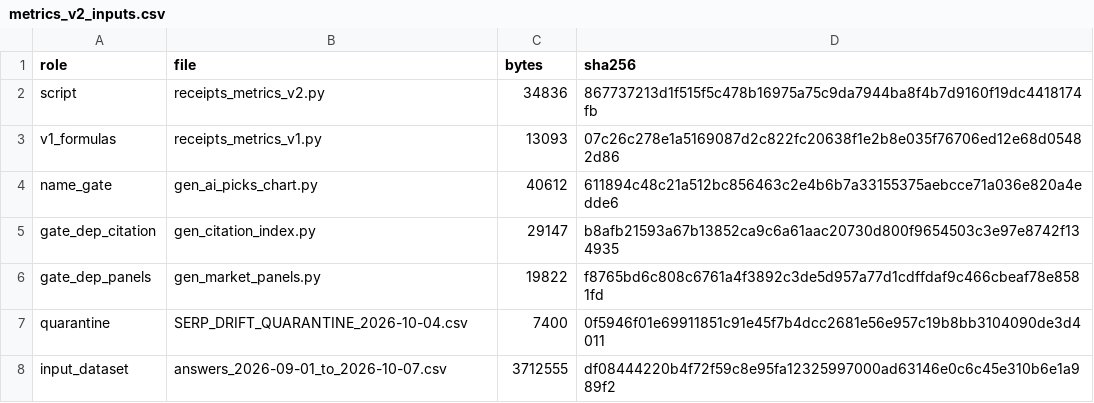
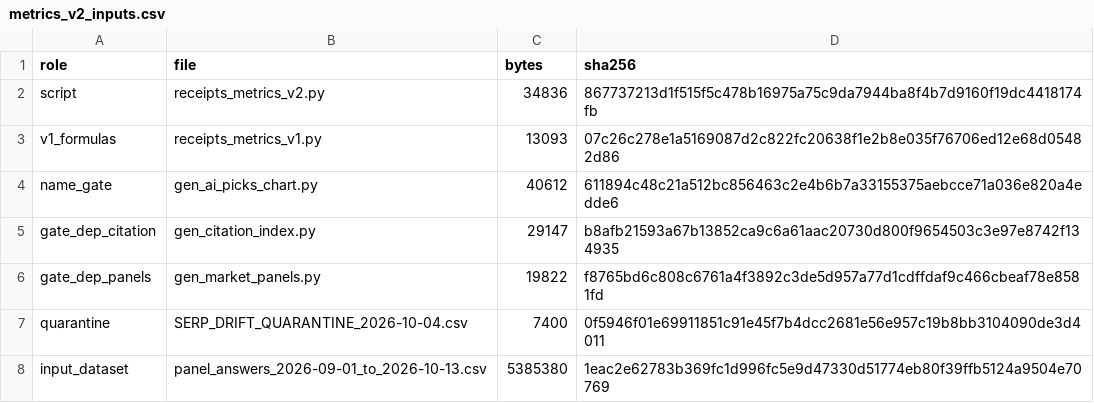
Before and after one commit to mrcrtr1979-droid/namebeam-visibility-index, a CSV file: releases/edition-1/metrics/metrics_v2_inputs.csv, drawn as a sheet.

```diff
--- a/releases/edition-1/metrics/metrics_v2_inputs.csv
+++ b/releases/edition-1/metrics/metrics_v2_inputs.csv
@@ -7,2 +7,2 @@ gate_dep_panels,gen_market_panels.py,19822,f8765bd6c808c6761a4f3892c3de5d957a77d
 quarantine,SERP_DRIFT_QUARANTINE_2026-10-04.csv,7400,0f5946f01e69911851c91e45f7b4dcc2681e56e957c19b8bb3104090de3d4011
-input_dataset,answers_2026-09-01_to_2026-10-07.csv,3712555,df08444220b4f72f59c8e95fa12325997000ad63146e0c6c45e310b6e1a989f2
+input_dataset,panel_answers_2026-09-01_to_2026-10-13.csv,5385380,1eac2e62783b369fc1d996fc5e9d47330d51774eb80f39ffb5124a9504e70769
```
Also changed, not shown: releases/edition-1/data/customer_zero_daily.csv, releases/edition-1/data/customer_zero_hits.csv, 19 other files.
